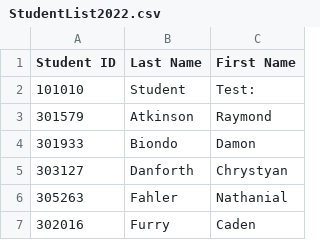
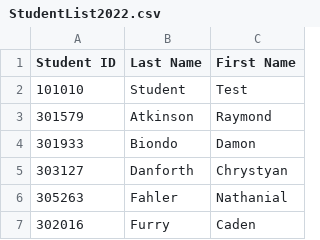
Before and after one commit to MrKing-dev/raspi_qr_passes, a CSV file: qr_passes_final/StudentList2022.csv, drawn as a sheet; only a part is shown.

Commit message:
M qr_passes_final/SignoutList2022.csv  M qr_passes_final/StudentList2022.csv  M qr_passes_final/printer_output.py  M qr_passes_final/qr_pass_generator.py

```diff
--- a/qr_passes_final/StudentList2022.csv
+++ b/qr_passes_final/StudentList2022.csv
@@ -1,3 +1,3 @@
 Student ID,Last Name,First Name
-101010,Student,Test:
+101010,Student,Test
 301579,Atkinson,Raymond
```
Also changed, not shown: qr_passes_final/SignoutList2022.csv, 2 other files.
